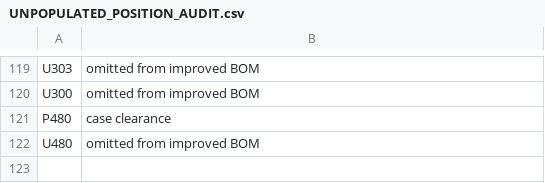
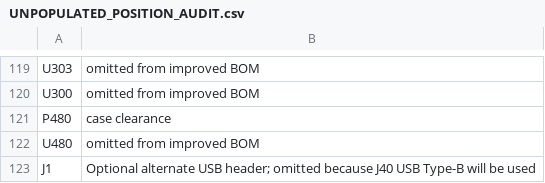
Before and after one commit to moordyn/moordynecu, a CSV file: manufacturing/jlcpcb/rev-c/UNPOPULATED_POSITION_AUDIT.csv, drawn as a sheet; only a part is shown, gaps mark what is left out.

```diff
--- a/manufacturing/jlcpcb/rev-c/UNPOPULATED_POSITION_AUDIT.csv
+++ b/manufacturing/jlcpcb/rev-c/UNPOPULATED_POSITION_AUDIT.csv
@@ -122 +122,2 @@ P480,case clearance
 U480,omitted from improved BOM
+J1,Optional alternate USB header; omitted because J40 USB Type-B will be used
```
Also changed, not shown: manufacturing/jlcpcb/rev-c/JLC_BOM_FULL_ASSEMBLY.csv, manufacturing/jlcpcb/rev-c/JLC_CPL_FULL_ASSEMBLY.csv, 2 other files.
